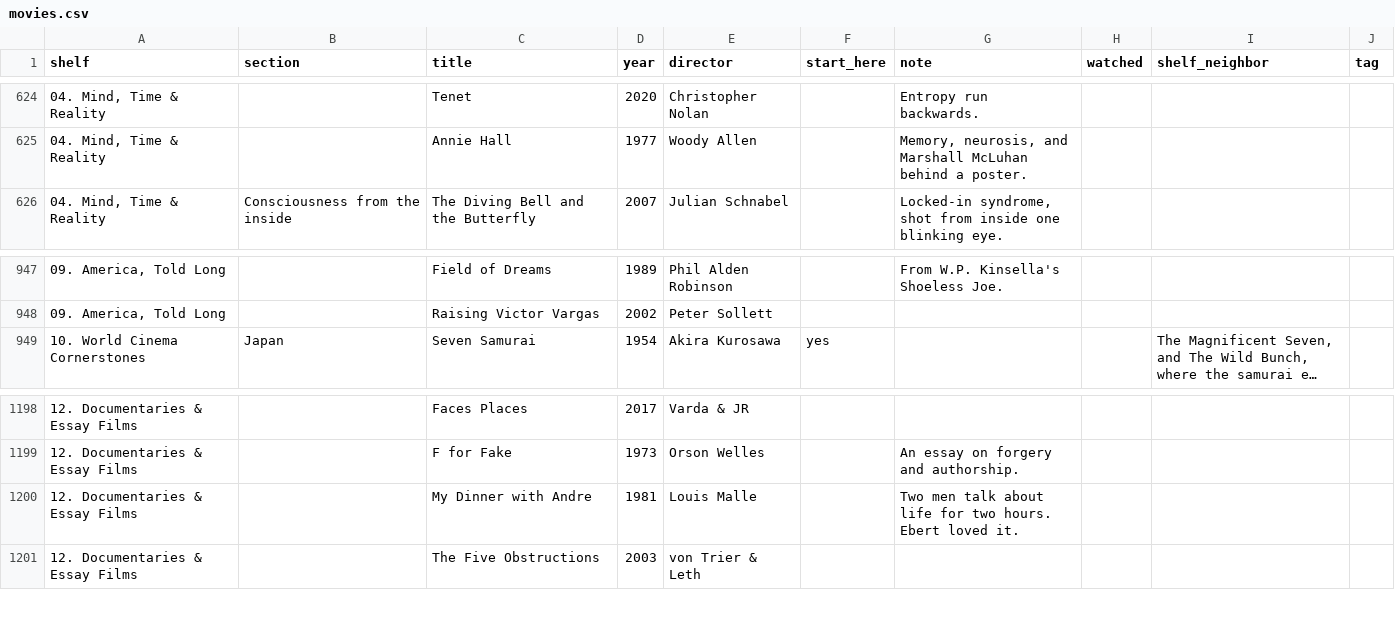
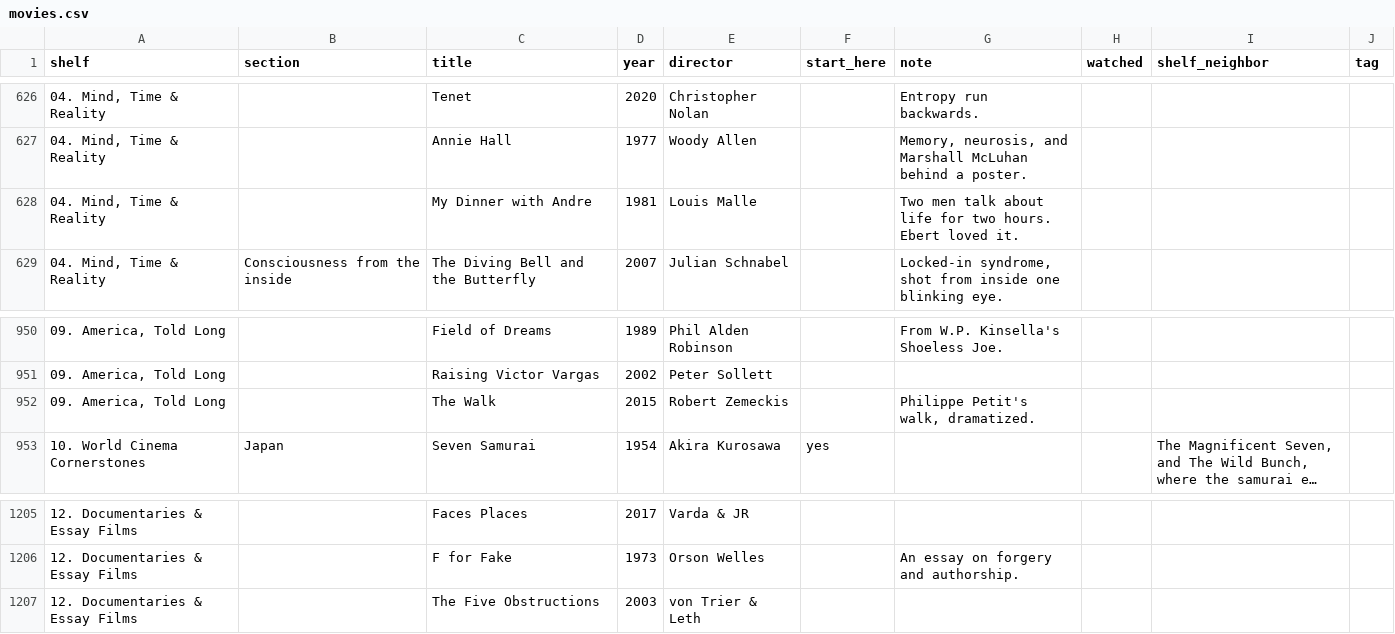
Before and after one commit to jfricano/anti-lib, a CSV file: lists/movies.csv, drawn as a sheet; only a part is shown, gaps mark what is left out; long unchanged cells end in …; removed rows and columns are numbered as before the commit, all else as after; the diff covers the shown part only; the diff names each change by its address in the sheet, - before the commit and + after, or states it on an @@ line.

Commit message:
Move seven fiction films off the Documentaries shelf

```diff
--- a/lists/movies.csv
+++ b/lists/movies.csv
+row 628: 04. Mind, Time & Reality |  | My Dinner with Andre | 1981 | Louis Malle |  | Two men talk about life for two hours. Ebert loved it.
+row 952: 09. America, Told Long |  | The Walk | 2015 | Robert Zemeckis |  | Philippe Petit's walk, dramatized.
-row 1200: 12. Documentaries & Essay Films |  | My Dinner with Andre | 1981 | Louis Malle |  | Two men talk about life for two hours. Ebert loved it.
```
Also changed, not shown: 5 added rows and 6 removed rows elsewhere in this file.
